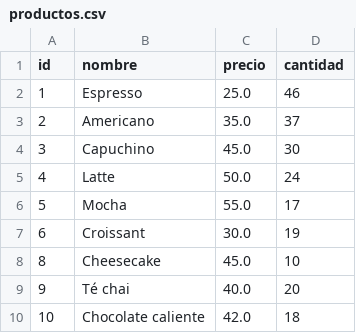
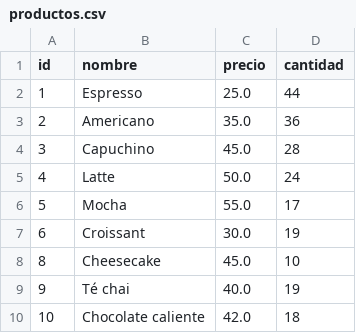
Before and after one commit to AdrianNava9/API-de-productos, a CSV file: productos.csv, drawn as a sheet.

```diff
--- a/productos.csv
+++ b/productos.csv
@@ -1,5 +1,5 @@
 id,nombre,precio,cantidad
-1,Espresso,25.0,46
-2,Americano,35.0,37
-3,Capuchino,45.0,30
+1,Espresso,25.0,44
+2,Americano,35.0,36
+3,Capuchino,45.0,28
 4,Latte,50.0,24
@@ -8,3 +8,3 @@ id,nombre,precio,cantidad
 8,Cheesecake,45.0,10
-9,Té chai,40.0,20
+9,Té chai,40.0,19
 10,Chocolate caliente,42.0,18
```
Also changed, not shown: 5 other files.
